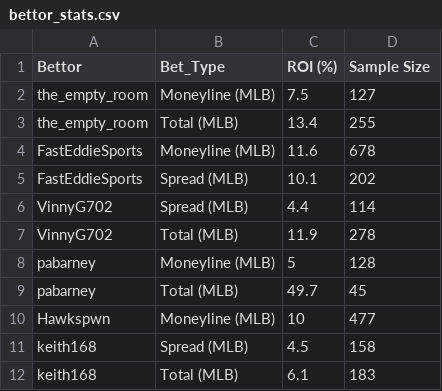
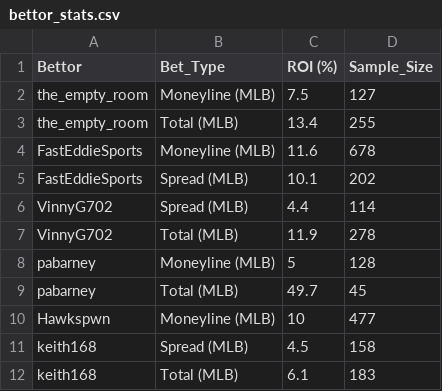
Before and after one commit to cdcr34/Hot-bets, a CSV file: bettor_stats.csv, drawn as a sheet; the diff names each change by its address in the sheet, - before the commit and + after, or states it on an @@ line.

Commit message:
Update bettor_stats.csv

```diff
--- a/bettor_stats.csv
+++ b/bettor_stats.csv
-D1: Sample Size
+D1: Sample_Size
```
